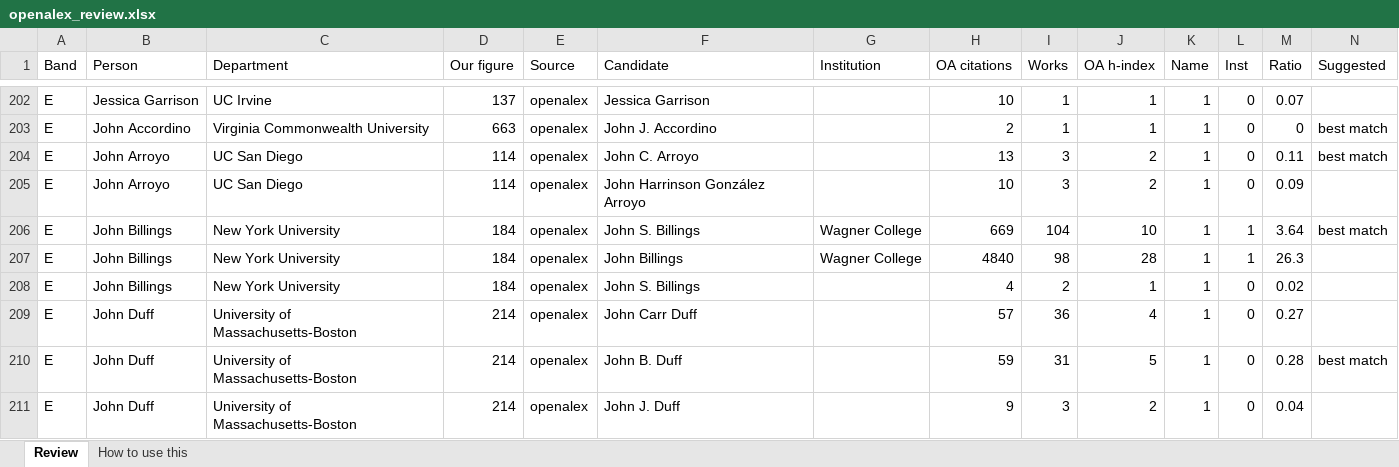
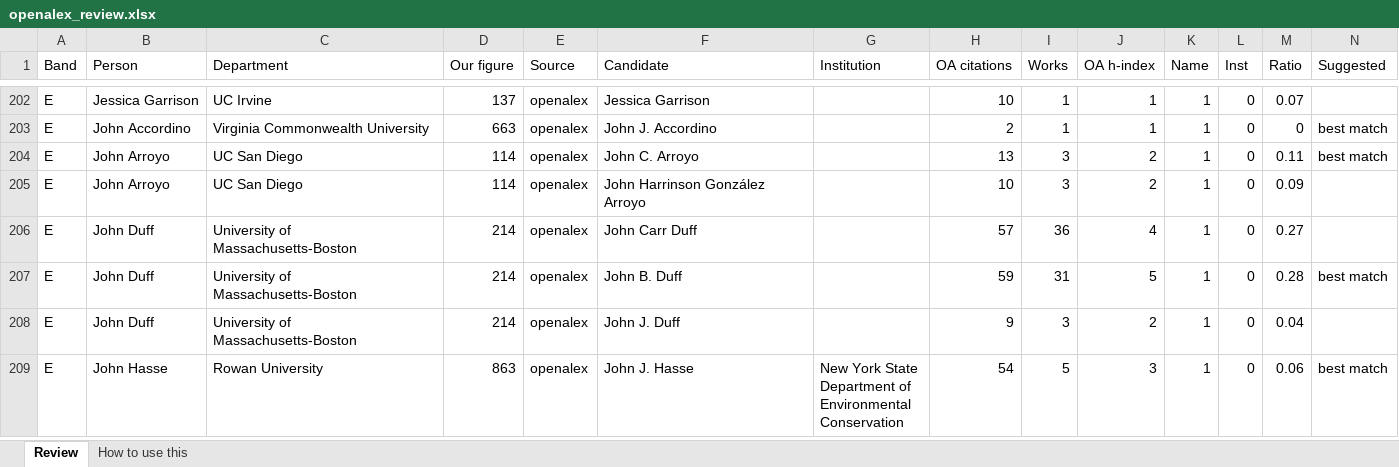
Before and after one commit to aakarner/planning-citation-metrics, an Excel workbook: data/review/openalex_review.xlsx, sheet Review, drawn as a sheet; only a part is shown, gaps mark what is left out; the shorter side is filled out with more unchanged rows; values as stored, in another font and other column widths than the file's, no cell formats; rows hold the shown columns only; the diff names each change by its address in the sheet, - before the commit and + after, or states it on an @@ line.

```diff
--- a/data/review/openalex_review.xlsx (sheet Review)
+++ b/data/review/openalex_review.xlsx (sheet Review)
-row 206: E | John Billings | New York University | 184 | openalex | John S. Billings | Wagner College | 669 | 104 | 10 | 1 | 1 | 3.64 | best match
-row 207: E | John Billings | New York University | 184 | openalex | John Billings | Wagner College | 4840 | 98 | 28 | 1 | 1 | 26.3
-row 208: E | John Billings | New York University | 184 | openalex | John S. Billings |  | 4 | 2 | 1 | 1 | 0 | 0.02
```
Also changed, not shown: sheet How to use this, cell formats, 9 other files.
